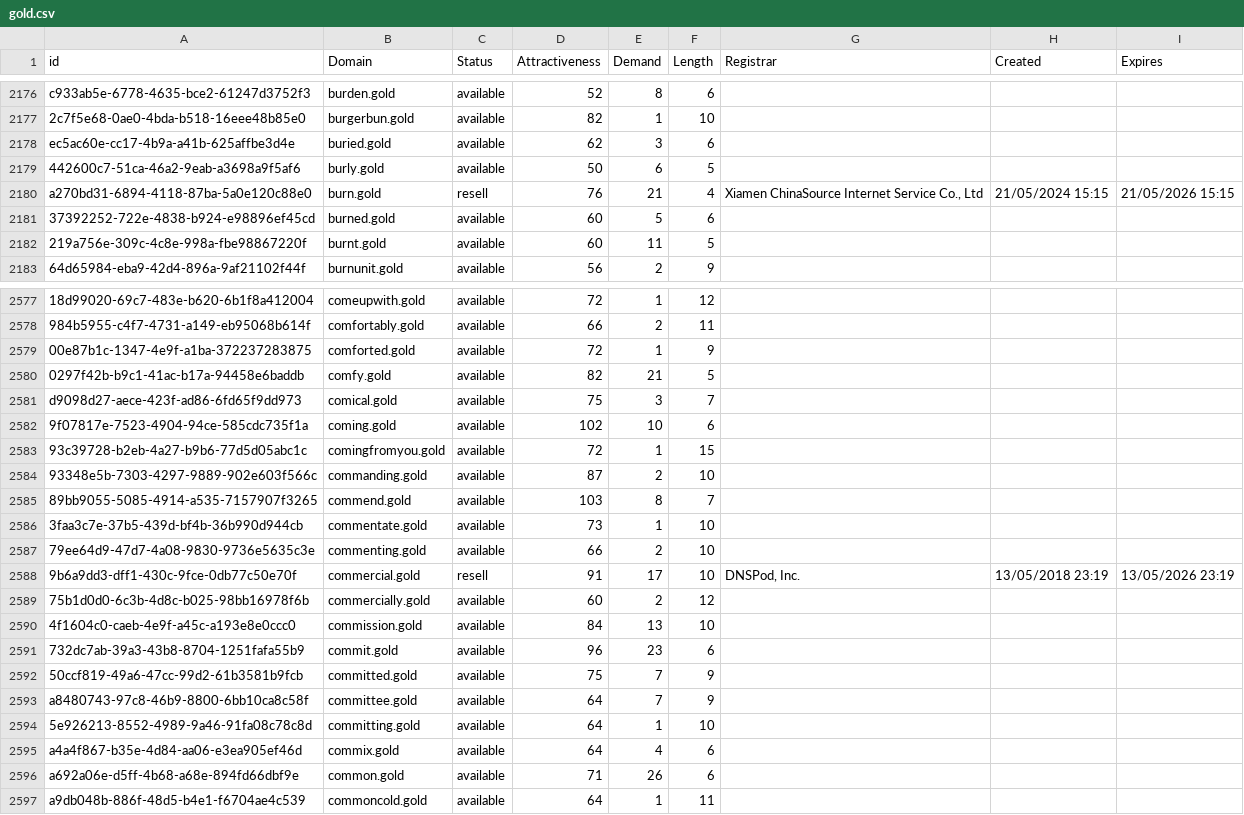
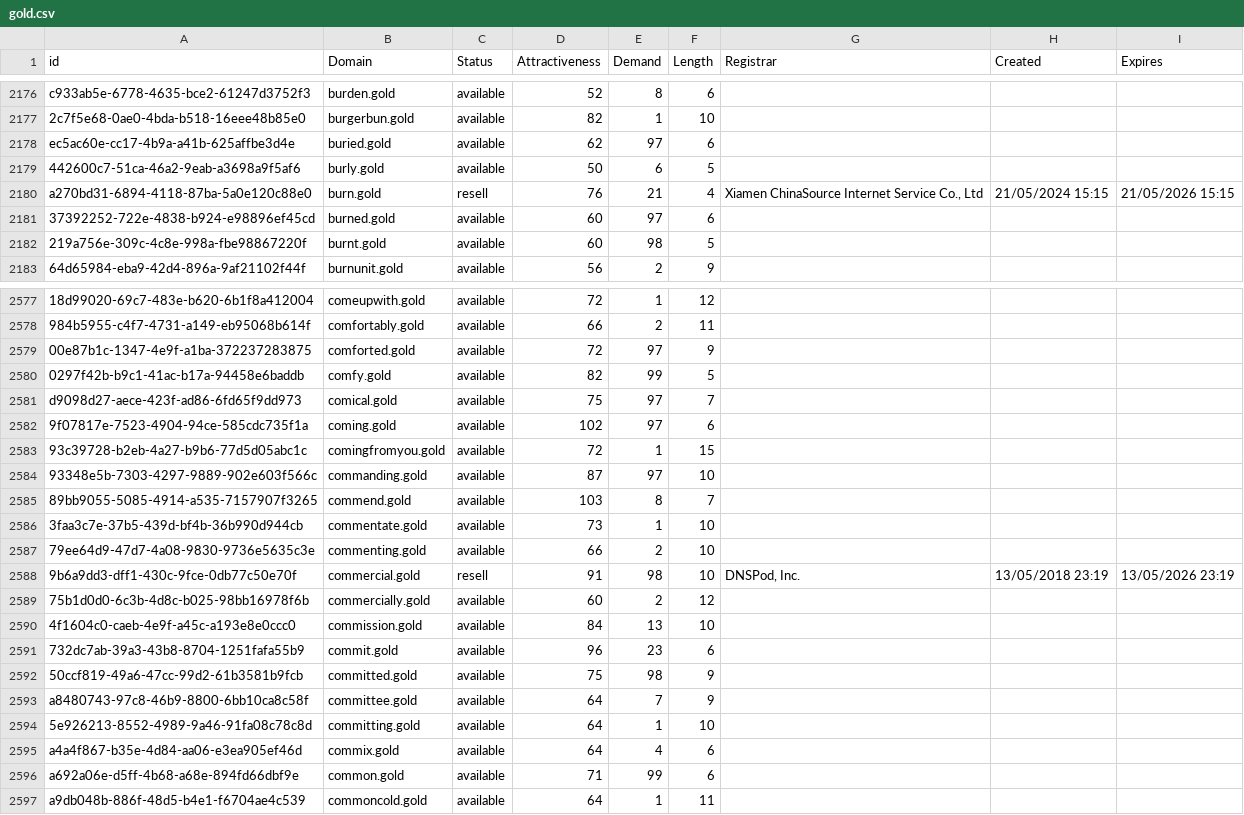
Before and after one commit to UniqueDomains/gold-oneword-domains, a CSV file: gold.csv, drawn as a sheet; only a part is shown, gaps mark what is left out; the diff covers the shown part only; the diff names each change by its address in the sheet, - before the commit and + after, or states it on an @@ line.

Commit message:
Domains update

```diff
--- a/gold.csv
+++ b/gold.csv
-E2178 (Demand): 3
+E2178 (Demand): 97
-E2181 (Demand): 5
+E2181 (Demand): 97
-E2182 (Demand): 11
+E2182 (Demand): 98
-E2579 (Demand): 1
+E2579 (Demand): 97
-E2580 (Demand): 21
+E2580 (Demand): 99
-E2581 (Demand): 3
+E2581 (Demand): 97
-E2582 (Demand): 10
+E2582 (Demand): 97
-E2584 (Demand): 2
+E2584 (Demand): 97
-E2588 (Demand): 17
+E2588 (Demand): 98
-E2592 (Demand): 7
+E2592 (Demand): 98
-E2596 (Demand): 26
+E2596 (Demand): 99
```
Also changed, not shown: 67 edited cells elsewhere in this file, 2 other files.
